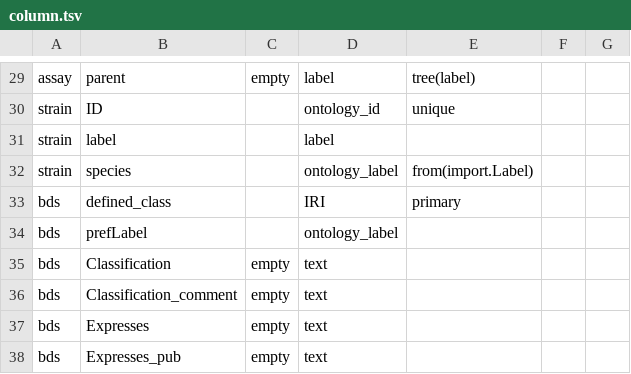
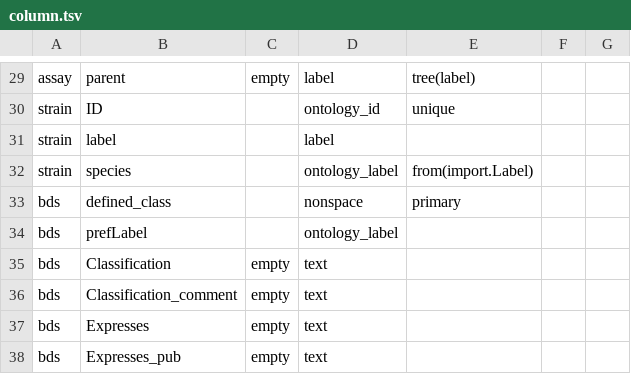
Before and after one commit to hkir-dev/demo, a TSV file: src/tables/column.tsv, drawn as a sheet; only a part is shown, gaps mark what is left out.

```diff
--- a/src/tables/column.tsv
+++ b/src/tables/column.tsv
@@ -32,3 +32,3 @@ strain	label		label
 strain	species		ontology_label	from(import.Label)		
-bds	defined_class		IRI	primary		
+bds	defined_class		nonspace	primary		
 bds	prefLabel		ontology_label			
```
Also changed, not shown: src/tables/bds.tsv.
